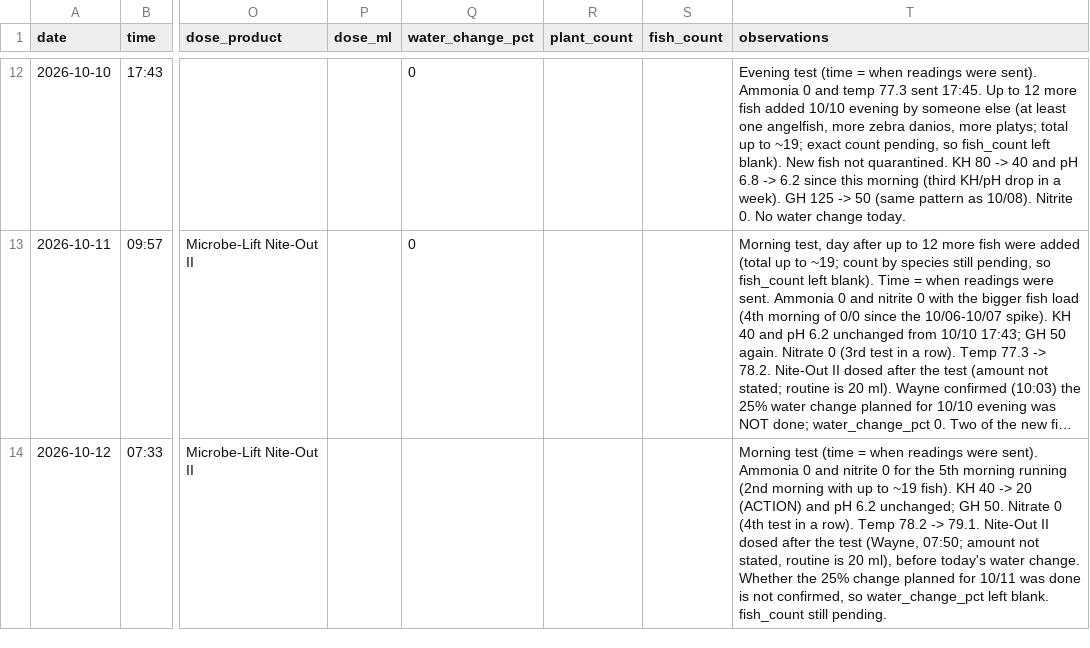
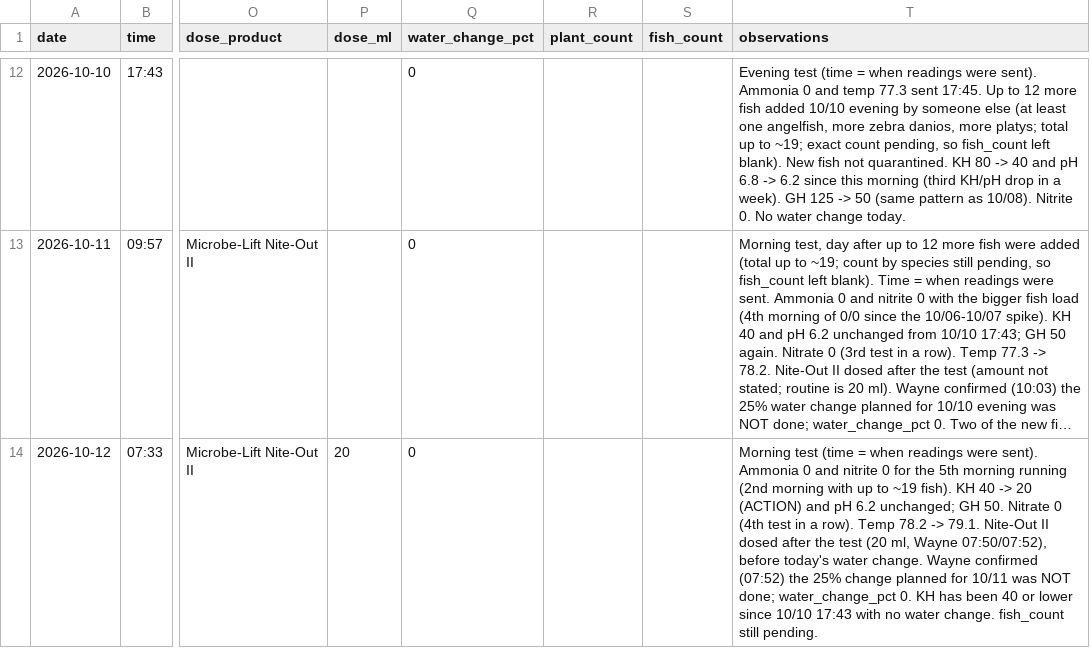
Before and after one commit to cartoticus/Tank-Manager, a CSV file: tank_water_log.csv, drawn as a sheet; only a part is shown, gaps mark what is left out; long unchanged cells end in …; the diff names each change by its address in the sheet, - before the commit and + after, or states it on an @@ line.

```diff
--- a/tank_water_log.csv
+++ b/tank_water_log.csv
-P14 (dose_ml): (empty)
+P14 (dose_ml): 20
-Q14 (water_change_pct): (empty)
+Q14 (water_change_pct): 0
-T14 (observations): …the test (Wayne, 07:50; amount not stated, routine is 20 ml), before today's water change. Whether the 25% change planned for 10/11 was done is not confirmed, so water_change_pct left blank. fish_count still…
+T14 (observations): …the test (20 ml, Wayne 07:50/07:52), before today's water change. Wayne confirmed (07:52) the 25% change planned for 10/11 was NOT done; water_change_pct 0. KH has been 40 or lower since 10/10 17:43 with no water change. fish_count still…
```
